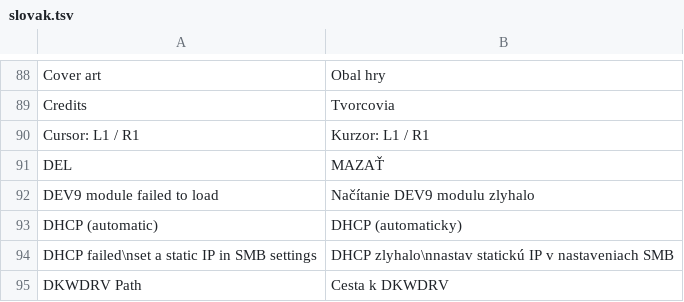
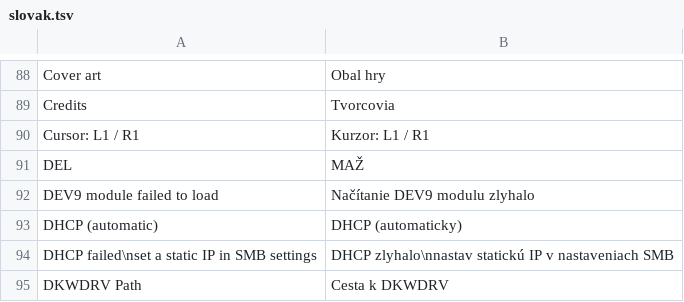
Before and after one commit to NathanNeurotic/POPSLoader, a TSV file: docs/translations/slovak.tsv, drawn as a sheet; only a part is shown, gaps mark what is left out.

```diff
--- a/docs/translations/slovak.tsv
+++ b/docs/translations/slovak.tsv
@@ -90,3 +90,3 @@ Credits	Tvorcovia
 Cursor: L1 / R1	Kurzor: L1 / R1
-DEL	MAZAŤ
+DEL	MAŽ
 DEV9 module failed to load	Načítanie DEV9 modulu zlyhalo
```
Also changed, not shown: 2 other files.
